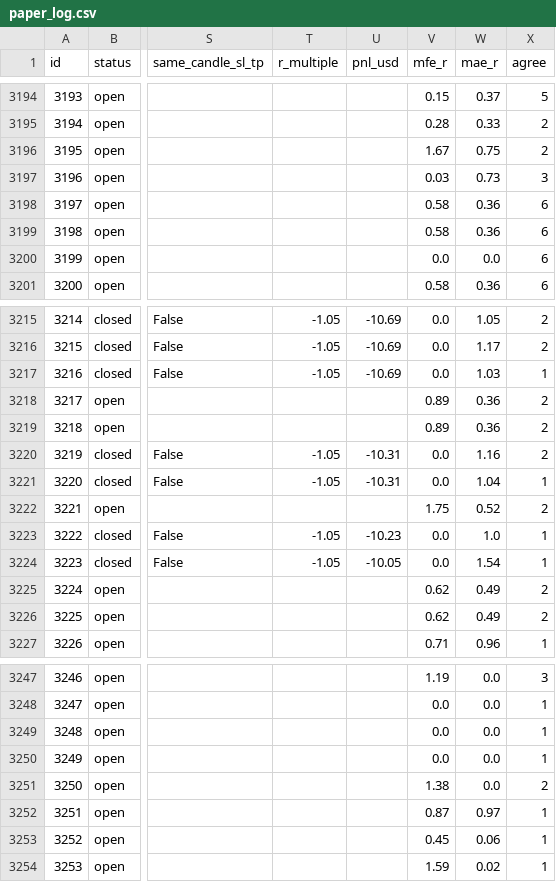
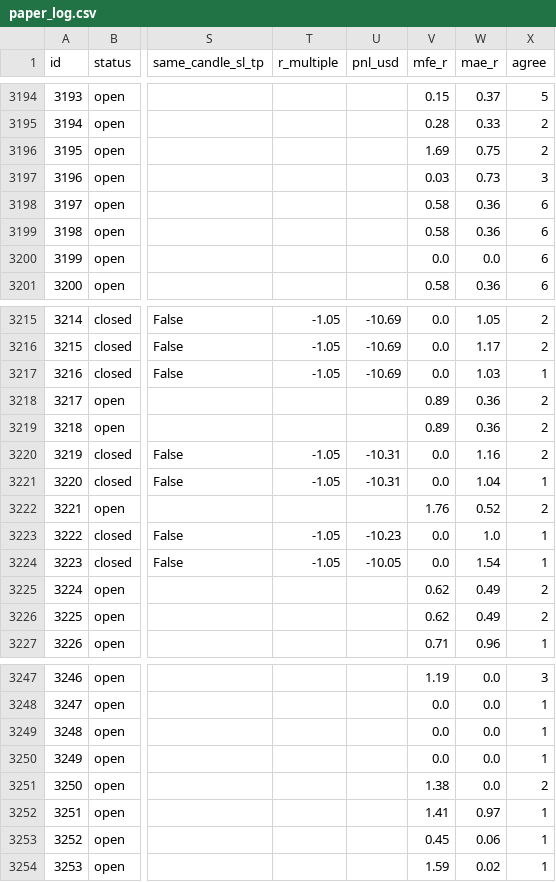
Before and after one commit to zeesshhhh/HHz, a CSV file: docs/paper_log.csv, drawn as a sheet; only a part is shown, gaps mark what is left out; the diff names each change by its address in the sheet, - before the commit and + after, or states it on an @@ line.

```diff
--- a/docs/paper_log.csv
+++ b/docs/paper_log.csv
-V3196 (mfe_r): 1.67
+V3196 (mfe_r): 1.69
-V3222 (mfe_r): 1.75
+V3222 (mfe_r): 1.76
-V3252 (mfe_r): 0.87
+V3252 (mfe_r): 1.41
```
Also changed, not shown: 2 other files.
